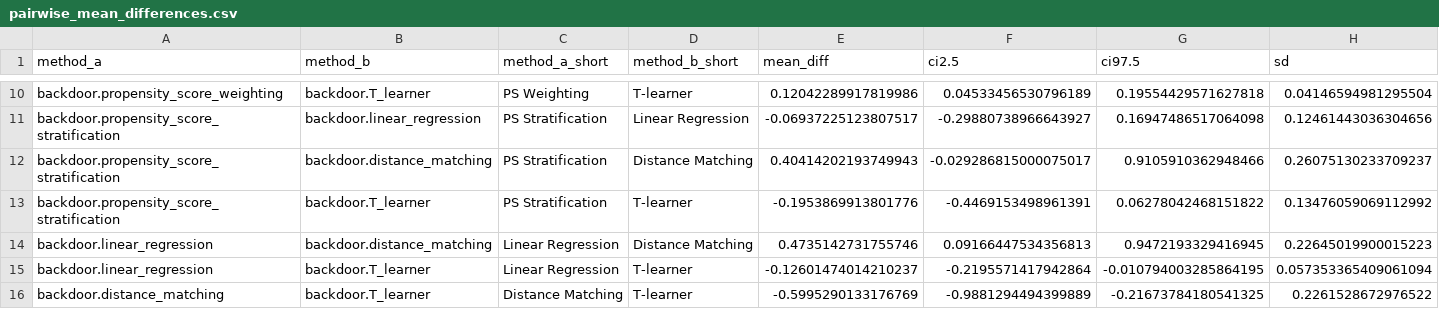
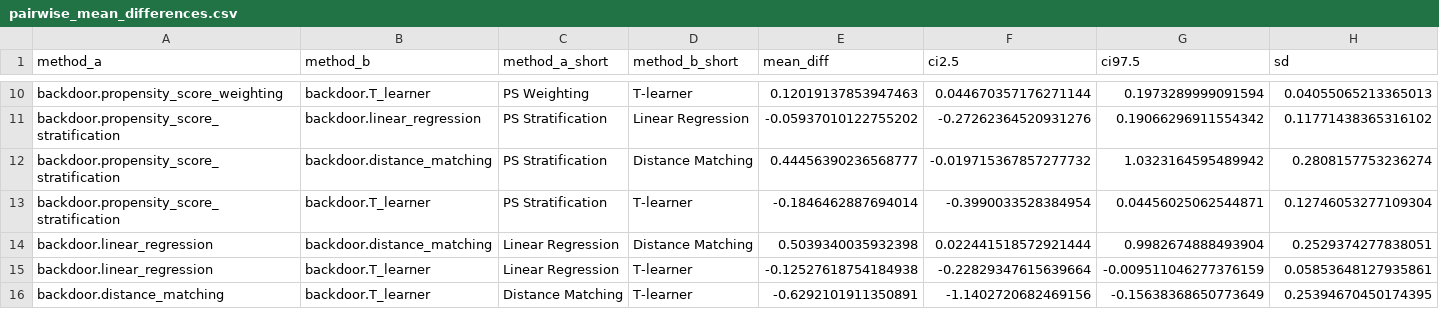
Before and after one commit to Zvi-Badash/EQLS-Causal-Project, a CSV file: statistical_analysis/pairwise_mean_differences.csv, drawn as a sheet; only a part is shown, gaps mark what is left out; the diff covers the shown part only; the diff names each change by its address in the sheet, - before the commit and + after, or states it on an @@ line.

Commit message:
Update statistical analysis results and dependencies
- Added new dependencies: nbconvert and papermill to pyproject.toml.
- Updated pairwise_mean_differences.csv and pairwise_mean_differences.tex with new mean differences and confidence intervals.
- Adjusted per_method_means.csv with updated mean values for each method.
- Updated per_method_means_barplot.png and per_method_means_barplot.svg to reflect changes in data visualization.
- Modified rm_anova_results.json to include new ANOVA results with increased sample size and updated statistics.
- Revised rm_anova_table.csv with updated ANOVA summary statistics.

```diff
--- a/statistical_analysis/pairwise_mean_differences.csv
+++ b/statistical_analysis/pairwise_mean_differences.csv
-E10 (mean_diff): 0.12042289917819986
+E10 (mean_diff): 0.12019137853947463
-F10 (ci2.5): 0.04533456530796189
+F10 (ci2.5): 0.044670357176271144
-G10 (ci97.5): 0.19554429571627818
+G10 (ci97.5): 0.1973289999091594
-H10 (sd): 0.04146594981295504
+H10 (sd): 0.04055065213365013
-E11 (mean_diff): -0.06937225123807517
+E11 (mean_diff): -0.05937010122755202
-F11 (ci2.5): -0.29880738966643927
+F11 (ci2.5): -0.27262364520931276
-G11 (ci97.5): 0.16947486517064098
+G11 (ci97.5): 0.19066296911554342
-H11 (sd): 0.12461443036304656
+H11 (sd): 0.11771438365316102
-E12 (mean_diff): 0.40414202193749943
+E12 (mean_diff): 0.44456390236568777
-F12 (ci2.5): -0.029286815000075017
+F12 (ci2.5): -0.019715367857277732
-G12 (ci97.5): 0.9105910362948466
+G12 (ci97.5): 1.0323164595489942
-H12 (sd): 0.26075130233709237
+H12 (sd): 0.2808157753236274
-E13 (mean_diff): -0.1953869913801776
+E13 (mean_diff): -0.1846462887694014
-F13 (ci2.5): -0.4469153498961391
+F13 (ci2.5): -0.3990033528384954
-G13 (ci97.5): 0.06278042468151822
+G13 (ci97.5): 0.04456025062544871
-H13 (sd): 0.13476059069112992
+H13 (sd): 0.12746053277109304
-E14 (mean_diff): 0.4735142731755746
+E14 (mean_diff): 0.5039340035932398
-F14 (ci2.5): 0.09166447534356813
+F14 (ci2.5): 0.022441518572921444
-G14 (ci97.5): 0.9472193329416945
+G14 (ci97.5): 0.9982674888493904
-H14 (sd): 0.22645019900015223
+H14 (sd): 0.2529374277838051
-E15 (mean_diff): -0.12601474014210237
+E15 (mean_diff): -0.12527618754184938
-F15 (ci2.5): -0.2195571417942864
+F15 (ci2.5): -0.22829347615639664
-G15 (ci97.5): -0.010794003285864195
+G15 (ci97.5): -0.009511046277376159
-H15 (sd): 0.057353365409061094
+H15 (sd): 0.05853648127935861
-E16 (mean_diff): -0.5995290133176769
+E16 (mean_diff): -0.6292101911350891
-F16 (ci2.5): -0.9881294494399889
+F16 (ci2.5): -1.1402720682469156
-G16 (ci97.5): -0.21673784180541325
+G16 (ci97.5): -0.15638368650773649
-H16 (sd): 0.2261528672976522
+H16 (sd): 0.25394670450174395
```
Also changed, not shown: 32 edited cells elsewhere in this file, statistical_analysis/per_method_means.csv, statistical_analysis/rm_anova_table.csv, 16 other files.
